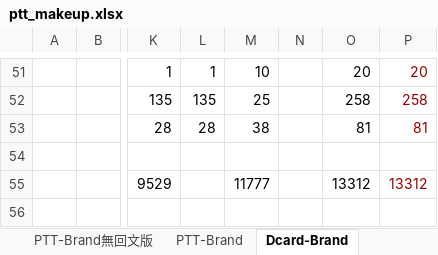
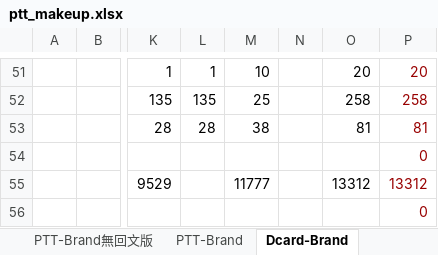
Before and after one commit to juck30808/Project_USC, an Excel workbook: ptt_makeup.xlsx, sheet Dcard-Brand, drawn as a sheet; only a part is shown, gaps mark what is left out; values as stored, in another font and other column widths than the file's, no borders; charts and pictures not drawn; rows hold the shown columns only; the diff names each change by its address in the sheet, - before the commit and + after, or states it on an @@ line.

```diff
--- a/ptt_makeup.xlsx (sheet Dcard-Brand)
+++ b/ptt_makeup.xlsx (sheet Dcard-Brand)
-P54: (empty)
+P54: 0
+row 56:  |  |  |  |  |  |  | 0
```
Also changed, not shown: sheet PTT-Brand無回文版, formulas that keep their value, charts or pictures, 1 other file.
